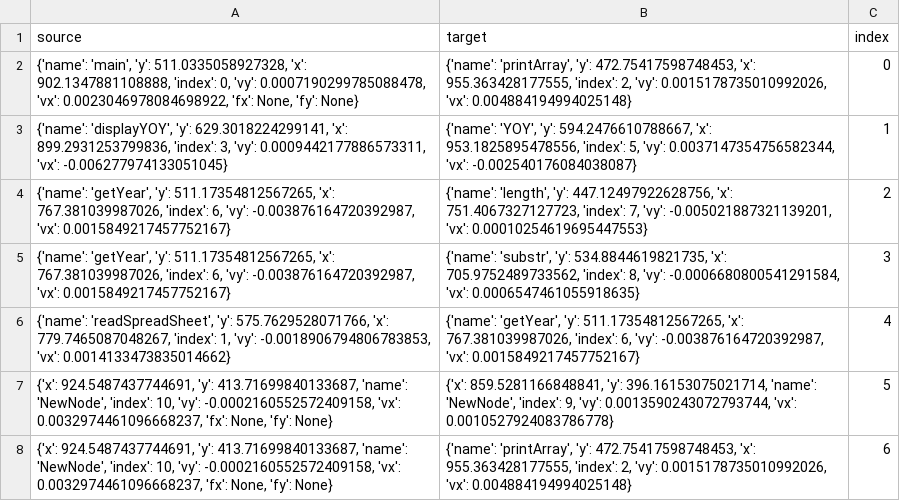
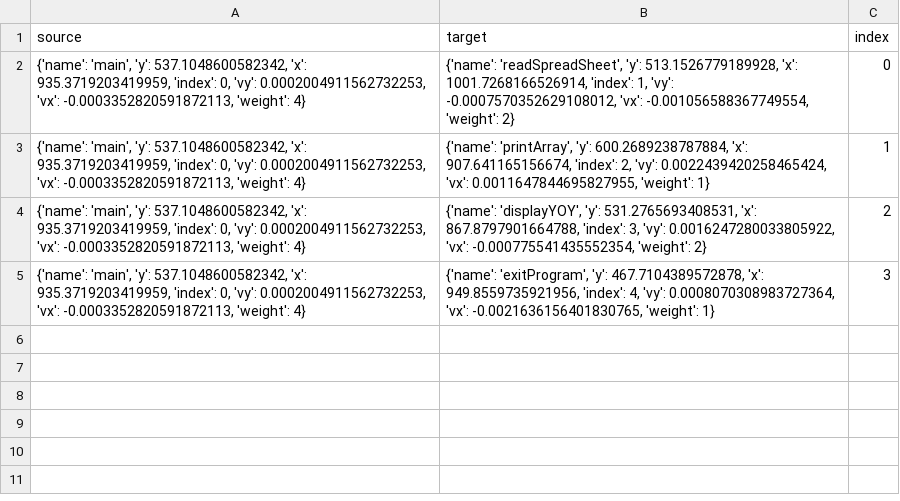
Before and after one commit to YurBoiDanny/Legraphy, a CSV file: exports/currentLinks.csv, drawn as a sheet.

Commit message:
Renaming of both edges and nodes labels are functional

```diff
--- a/exports/currentLinks.csv
+++ b/exports/currentLinks.csv
@@ -1,8 +1,5 @@
 source,target,index
-"{'name': 'main', 'y': 511.0335058927328, 'x': 902.1347881108888, 'index': 0, 'vy': 0.0007190299785088478, 'vx': 0.0023046978084698922, 'fx': None, 'fy': None}","{'name': 'printArray', 'y': 472.75417598748453, 'x': 955.363428177555, 'index': 2, 'vy': 0.0015178735010992026, 'vx': 0.004884194994025148}",0
-"{'name': 'displayYOY', 'y': 629.3018224299141, 'x': 899.2931253799836, 'index': 3, 'vy': 0.0009442177886573311, 'vx': -0.006277974133051045}","{'name': 'YOY', 'y': 594.2476610788667, 'x': 953.1825895478556, 'index': 5, 'vy': 0.0037147354756582344, 'vx': -0.002540176084038087}",1
-"{'name': 'getYear', 'y': 511.17354812567265, 'x': 767.381039987026, 'index': 6, 'vy': -0.003876164720392987, 'vx': 0.0015849217457752167}","{'name': 'length', 'y': 447.12497922628756, 'x': 751.4067327127723, 'index': 7, 'vy': -0.005021887321139201, 'vx': 0.00010254619695447553}",2
-"{'name': 'getYear', 'y': 511.17354812567265, 'x': 767.381039987026, 'index': 6, 'vy': -0.003876164720392987, 'vx': 0.0015849217457752167}","{'name': 'substr', 'y': 534.8844619821735, 'x': 705.9752489733562, 'index': 8, 'vy': -0.0006680800541291584, 'vx': 0.0006547461055918635}",3
-"{'name': 'readSpreadSheet', 'y': 575.7629528071766, 'x': 779.7465087048267, 'index': 1, 'vy': -0.0018906794806783853, 'vx': 0.0014133473835014662}","{'name': 'getYear', 'y': 511.17354812567265, 'x': 767.381039987026, 'index': 6, 'vy': -0.003876164720392987, 'vx': 0.0015849217457752167}",4
-"{'x': 924.5487437744691, 'y': 413.71699840133687, 'name': 'NewNode', 'index': 10, 'vy': -0.0002160552572409158, 'vx': 0.0032974461096668237, 'fx': None, 'fy': None}","{'x': 859.5281166848841, 'y': 396.16153075021714, 'name': 'NewNode', 'index': 9, 'vy': 0.0013590243072793744, 'vx': 0.0010527924083786778}",5
-"{'x': 924.5487437744691, 'y': 413.71699840133687, 'name': 'NewNode', 'index': 10, 'vy': -0.0002160552572409158, 'vx': 0.0032974461096668237, 'fx': None, 'fy': None}","{'name': 'printArray', 'y': 472.75417598748453, 'x': 955.363428177555, 'index': 2, 'vy': 0.0015178735010992026, 'vx': 0.004884194994025148}",6
+"{'name': 'main', 'y': 537.1048600582342, 'x': 935.3719203419959, 'index': 0, 'vy': 0.0002004911562732253, 'vx': -0.0003352820591872113, 'weight': 4}","{'name': 'readSpreadSheet', 'y': 513.1526779189928, 'x': 1001.7268166526914, 'index': 1, 'vy': -0.0007570352629108012, 'vx': -0.001056588367749554, 'weight': 2}",0
+"{'name': 'main', 'y': 537.1048600582342, 'x': 935.3719203419959, 'index': 0, 'vy': 0.0002004911562732253, 'vx': -0.0003352820591872113, 'weight': 4}","{'name': 'printArray', 'y': 600.2689238787884, 'x': 907.641165156674, 'index': 2, 'vy': 0.0022439420258465424, 'vx': 0.0011647844695827955, 'weight': 1}",1
+"{'name': 'main', 'y': 537.1048600582342, 'x': 935.3719203419959, 'index': 0, 'vy': 0.0002004911562732253, 'vx': -0.0003352820591872113, 'weight': 4}","{'name': 'displayYOY', 'y': 531.2765693408531, 'x': 867.8797901664788, 'index': 3, 'vy': 0.0016247280033805922, 'vx': -0.000775541435552354, 'weight': 2}",2
+"{'name': 'main', 'y': 537.1048600582342, 'x': 935.3719203419959, 'index': 0, 'vy': 0.0002004911562732253, 'vx': -0.0003352820591872113, 'weight': 4}","{'name': 'exitProgram', 'y': 467.7104389572878, 'x': 949.8559735921956, 'index': 4, 'vy': 0.0008070308983727364, 'vx': -0.0021636156401830765, 'weight': 1}",3
```
Also changed, not shown: exports/currentNodes.csv, 2 other files.
